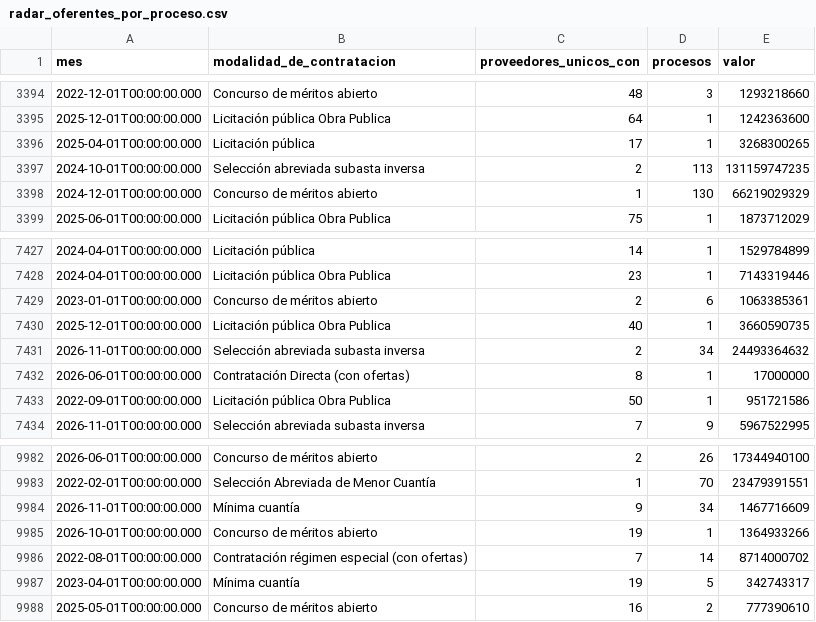
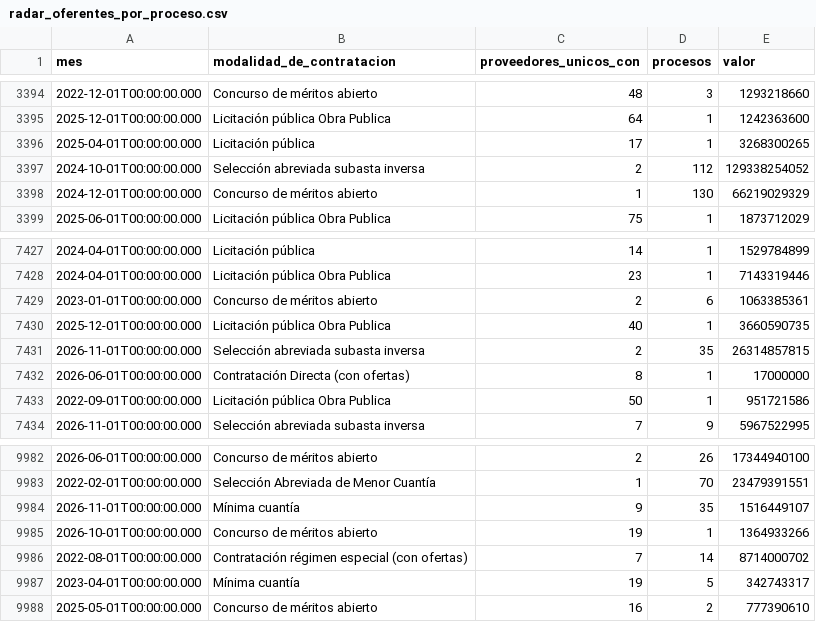
Before and after one commit to fundacionipg-sys/observatorio-datos, a CSV file: datos/productos/radar_oferentes_por_proceso.csv, drawn as a sheet; only a part is shown, gaps mark what is left out.

```diff
--- a/datos/productos/radar_oferentes_por_proceso.csv
+++ b/datos/productos/radar_oferentes_por_proceso.csv
@@ -3396,3 +3396,3 @@
 "2025-04-01T00:00:00.000","Licitación pública","17","1","3268300265"
-"2024-10-01T00:00:00.000","Selección abreviada subasta inversa","2","113","131159747235"
+"2024-10-01T00:00:00.000","Selección abreviada subasta inversa","2","112","129338254052"
 "2024-12-01T00:00:00.000","Concurso de méritos abierto","1","130","66219029329"
@@ -7430,3 +7430,3 @@
 "2025-12-01T00:00:00.000","Licitación pública Obra Publica","40","1","3660590735"
-"2026-11-01T00:00:00.000","Selección abreviada subasta inversa","2","34","24493364632"
+"2026-11-01T00:00:00.000","Selección abreviada subasta inversa","2","35","26314857815"
 "2026-06-01T00:00:00.000","Contratación Directa (con ofertas)","8","1","17000000"
@@ -9983,3 +9983,3 @@
 "2022-02-01T00:00:00.000","Selección Abreviada de Menor Cuantía","1","70","23479391551"
-"2026-11-01T00:00:00.000","Mínima cuantía","9","34","1467716609"
+"2026-11-01T00:00:00.000","Mínima cuantía","9","35","1516449107"
 "2026-10-01T00:00:00.000","Concurso de méritos abierto","19","1","1364933266"
```
Also changed, not shown: datos/productos/_registro.csv, datos/productos/radar_modalidad_mensual.csv, 5 other files.
